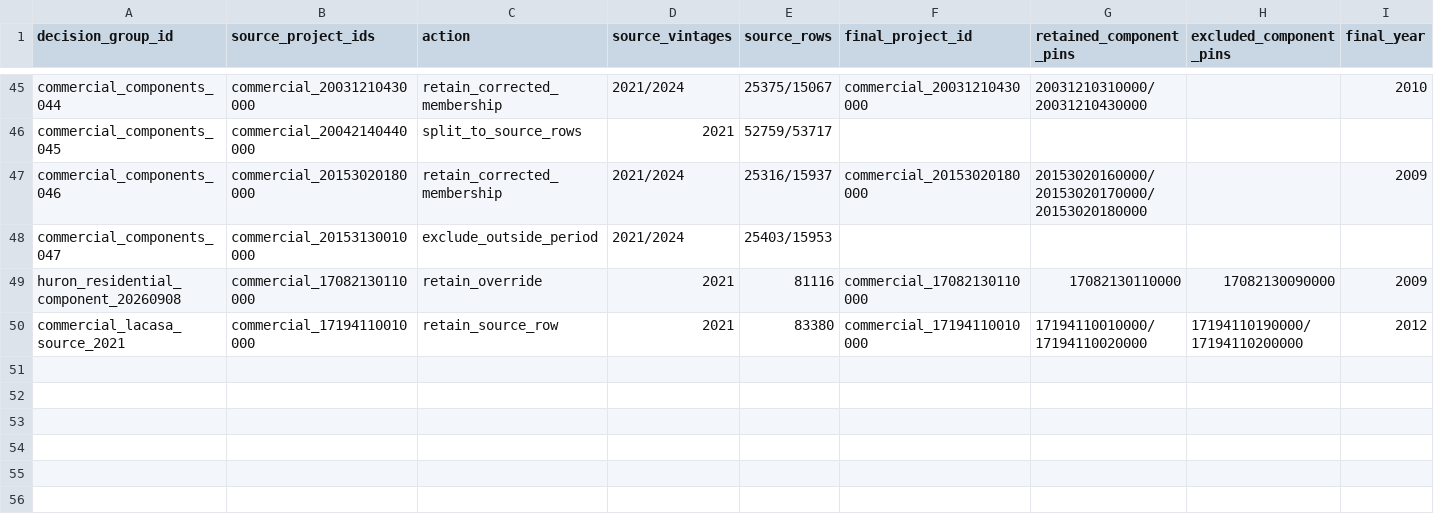
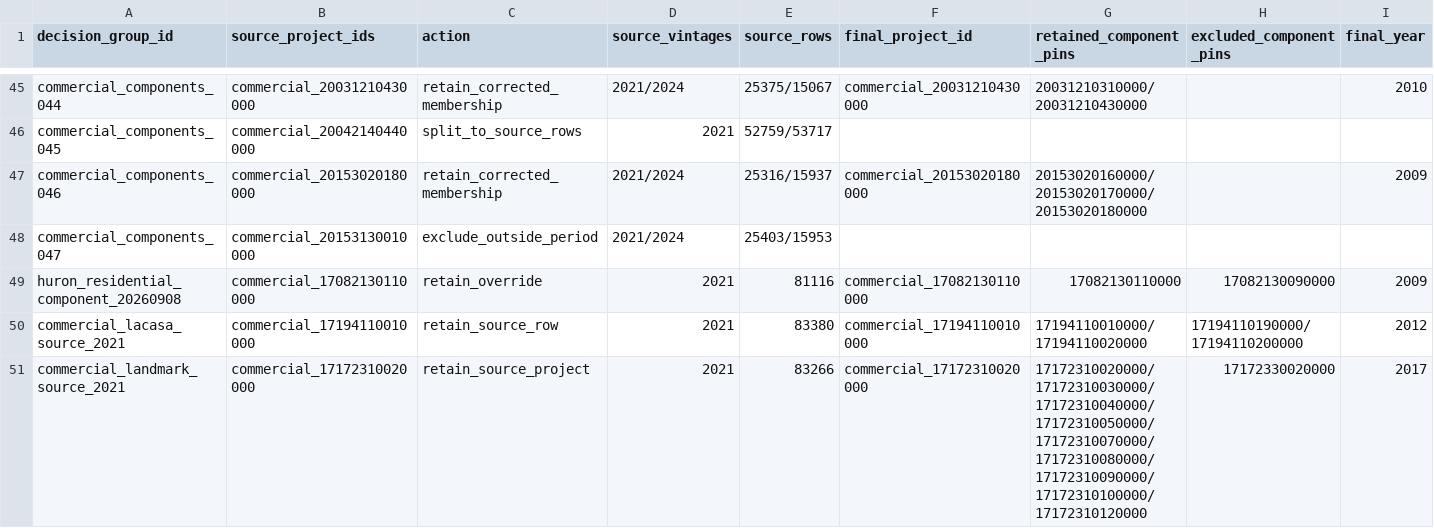
Before and after one commit to JacobHerbstman/aldermanic_privilege, a CSV file: tasks/new_construction_cleaning/adjudication/commercial_component_overrides.csv, drawn as a sheet; only a part is shown, gaps mark what is left out; rows hold the shown columns only; the diff names each change by its address in the sheet, - before the commit and + after, or states it on an @@ line.

Commit message:
Reconcile remaining construction decisions

```diff
--- a/tasks/new_construction_cleaning/adjudication/commercial_component_overrides.csv
+++ b/tasks/new_construction_cleaning/adjudication/commercial_component_overrides.csv
+row 51: commercial_landmark_source_2021 | commercial_17172310020000 | retain_source_project | 2021 | 83266 | commercial_17172310020000 | 17172310020000/17172310030000/17172310040000/17172310050000/17172310070000/17172310080000/17172310090000/17172310100000/17172310120000 | 17172330020000 | 2017
```
Also changed, not shown: tasks/new_construction_cleaning/adjudication/commercial_reviewed_locations.csv, 39 other files.
